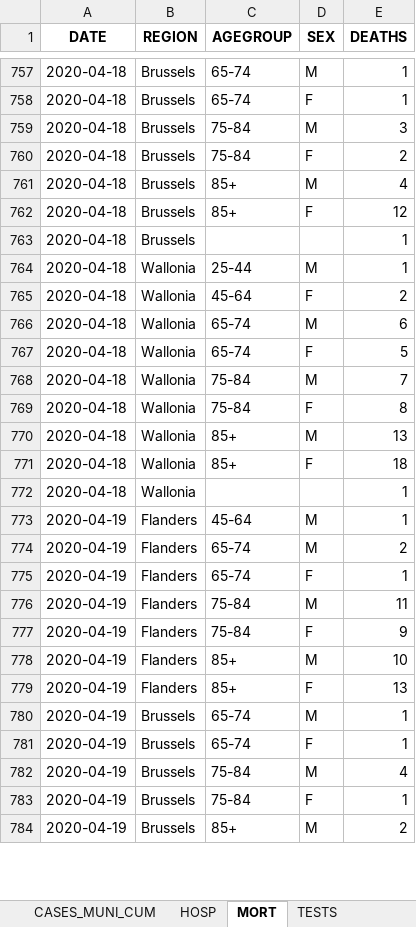
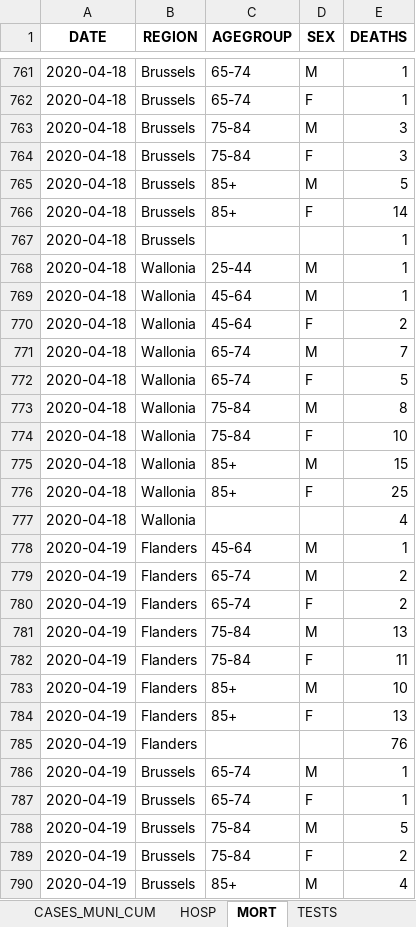
Before and after one commit to MNiko97/ECAM, an Excel workbook: 2BA/Informatic/res/COVID19BE.xlsx, sheet MORT, drawn as a sheet; only a part is shown, gaps mark what is left out; values as stored, in another font and other column widths than the file's, no borders; addresses are those after the commit; the diff covers the shown part only; the diff names each change by its address in the sheet, - before the commit and + after, or states it on an @@ line.

```diff
--- a/2BA/Informatic/res/COVID19BE.xlsx (sheet MORT)
+++ b/2BA/Informatic/res/COVID19BE.xlsx (sheet MORT)
-E764 (DEATHS): 2
+E764 (DEATHS): 3
-E765 (DEATHS): 4
+E765 (DEATHS): 5
-E766 (DEATHS): 12
+E766 (DEATHS): 14
+row 769: 2020-04-18 | Wallonia | 45-64 | M | 1
-E771 (DEATHS): 6
+E771 (DEATHS): 7
-E773 (DEATHS): 7
+E773 (DEATHS): 8
-E774 (DEATHS): 8
+E774 (DEATHS): 10
-E775 (DEATHS): 13
+E775 (DEATHS): 15
-E776 (DEATHS): 18
+E776 (DEATHS): 25
-E777 (DEATHS): 1
+E777 (DEATHS): 4
-E780 (DEATHS): 1
+E780 (DEATHS): 2
-E781 (DEATHS): 11
+E781 (DEATHS): 13
-E782 (DEATHS): 9
+E782 (DEATHS): 11
+row 785: 2020-04-19 | Flanders |  |  | 76
-E788 (DEATHS): 4
+E788 (DEATHS): 5
-E789 (DEATHS): 1
+E789 (DEATHS): 2
-E790 (DEATHS): 2
+E790 (DEATHS): 4
```
Also changed, not shown: 30 added rows and 41 edited cells elsewhere in this sheet, sheet CASES_MUNI, sheet CASES_AGESEX, sheet CASES_MUNI_CUM, sheet HOSP, sheet TESTS, 2 other files.
